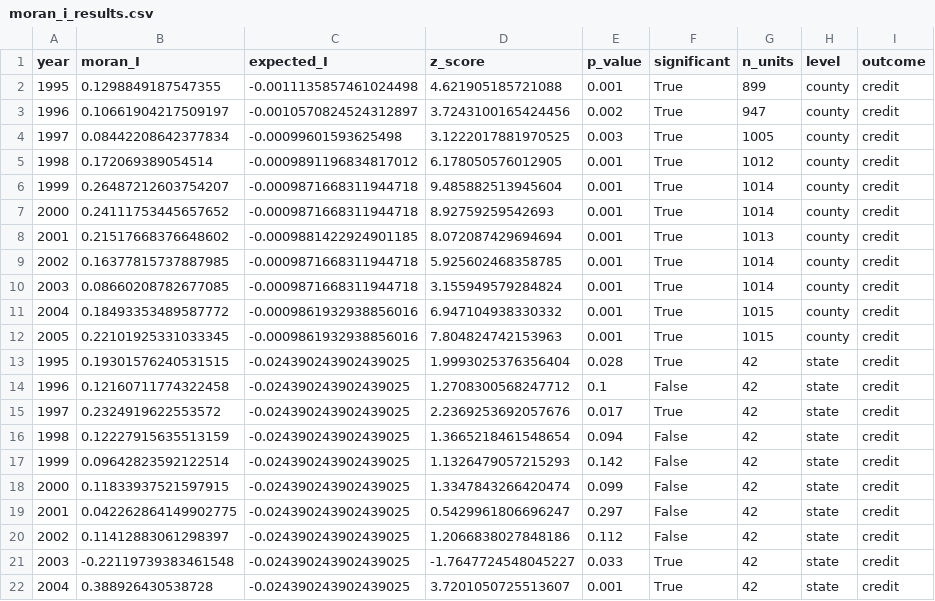
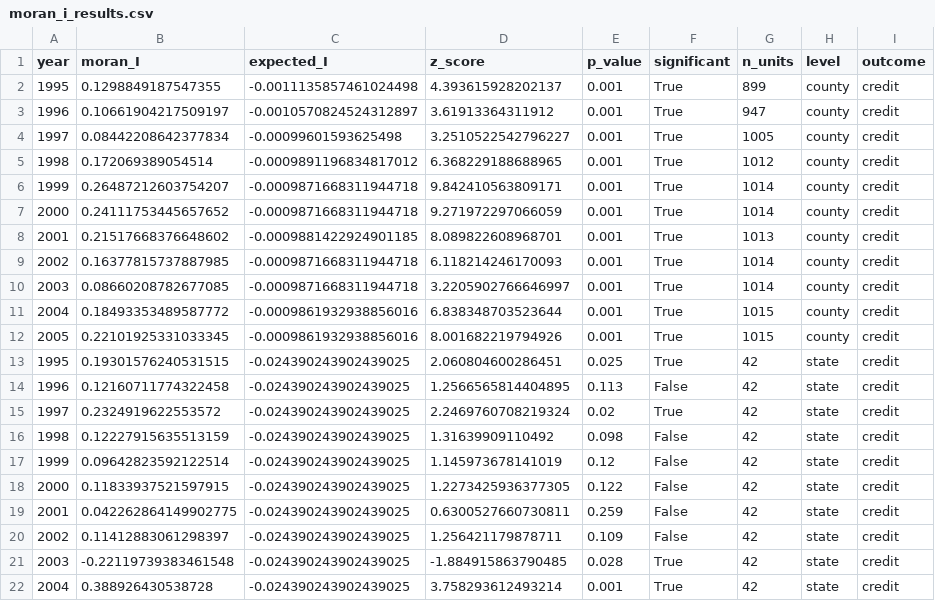
Before and after one commit to qlexiaa/banknets, a CSV file: output/diagnostics/moran_i_results.csv, drawn as a sheet; only a part is shown; the diff covers the shown part only.

```diff
--- a/output/diagnostics/moran_i_results.csv
+++ b/output/diagnostics/moran_i_results.csv
@@ -1,22 +1,22 @@
 year,moran_I,expected_I,z_score,p_value,significant,n_units,level,outcome
-1995,0.1298849187547355,-0.0011135857461024498,4.621905185721088,0.001,True,899,county,credit
-1996,0.10661904217509197,-0.0010570824524312897,3.7243100165424456,0.002,True,947,county,credit
-1997,0.08442208642377834,-0.00099601593625498,3.1222017881970525,0.003,True,1005,county,credit
-1998,0.172069389054514,-0.0009891196834817012,6.178050576012905,0.001,True,1012,county,credit
-1999,0.26487212603754207,-0.0009871668311944718,9.485882513945604,0.001,True,1014,county,credit
-2000,0.24111753445657652,-0.0009871668311944718,8.92759259542693,0.001,True,1014,county,credit
-2001,0.21517668376648602,-0.0009881422924901185,8.072087429694694,0.001,True,1013,county,credit
-2002,0.16377815737887985,-0.0009871668311944718,5.925602468358785,0.001,True,1014,county,credit
-2003,0.08660208782677085,-0.0009871668311944718,3.155949579284824,0.001,True,1014,county,credit
-2004,0.18493353489587772,-0.0009861932938856016,6.947104938330332,0.001,True,1015,county,credit
-2005,0.22101925331033345,-0.0009861932938856016,7.804824742153963,0.001,True,1015,county,credit
-1995,0.19301576240531515,-0.024390243902439025,1.9993025376356404,0.028,True,42,state,credit
-1996,0.12160711774322458,-0.024390243902439025,1.2708300568247712,0.1,False,42,state,credit
-1997,0.2324919622553572,-0.024390243902439025,2.2369253692057676,0.017,True,42,state,credit
-1998,0.12227915635513159,-0.024390243902439025,1.3665218461548654,0.094,False,42,state,credit
-1999,0.09642823592122514,-0.024390243902439025,1.1326479057215293,0.142,False,42,state,credit
-2000,0.11833937521597915,-0.024390243902439025,1.3347843266420474,0.099,False,42,state,credit
-2001,0.042262864149902775,-0.024390243902439025,0.5429961806696247,0.297,False,42,state,credit
-2002,0.11412883061298397,-0.024390243902439025,1.2066838027848186,0.112,False,42,state,credit
-2003,-0.22119739383461548,-0.024390243902439025,-1.7647724548045227,0.033,True,42,state,credit
-2004,0.388926430538728,-0.024390243902439025,3.7201050725513607,0.001,True,42,state,credit
+1995,0.1298849187547355,-0.0011135857461024498,4.393615928202137,0.001,True,899,county,credit
+1996,0.10661904217509197,-0.0010570824524312897,3.61913364311912,0.001,True,947,county,credit
+1997,0.08442208642377834,-0.00099601593625498,3.2510522542796227,0.001,True,1005,county,credit
+1998,0.172069389054514,-0.0009891196834817012,6.368229188688965,0.001,True,1012,county,credit
+1999,0.26487212603754207,-0.0009871668311944718,9.842410563809171,0.001,True,1014,county,credit
+2000,0.24111753445657652,-0.0009871668311944718,9.271972297066059,0.001,True,1014,county,credit
+2001,0.21517668376648602,-0.0009881422924901185,8.089822608968701,0.001,True,1013,county,credit
+2002,0.16377815737887985,-0.0009871668311944718,6.118214246170093,0.001,True,1014,county,credit
+2003,0.08660208782677085,-0.0009871668311944718,3.2205902766646997,0.001,True,1014,county,credit
+2004,0.18493353489587772,-0.0009861932938856016,6.838348703523644,0.001,True,1015,county,credit
+2005,0.22101925331033345,-0.0009861932938856016,8.001682219794926,0.001,True,1015,county,credit
+1995,0.19301576240531515,-0.024390243902439025,2.060804600286451,0.025,True,42,state,credit
+1996,0.12160711774322458,-0.024390243902439025,1.2566565814404895,0.113,False,42,state,credit
+1997,0.2324919622553572,-0.024390243902439025,2.2469760708219324,0.02,True,42,state,credit
+1998,0.12227915635513159,-0.024390243902439025,1.31639909110492,0.098,False,42,state,credit
+1999,0.09642823592122514,-0.024390243902439025,1.145973678141019,0.12,False,42,state,credit
+2000,0.11833937521597915,-0.024390243902439025,1.2273425936377305,0.122,False,42,state,credit
+2001,0.042262864149902775,-0.024390243902439025,0.6300527660730811,0.259,False,42,state,credit
+2002,0.11412883061298397,-0.024390243902439025,1.256421179878711,0.109,False,42,state,credit
+2003,-0.22119739383461548,-0.024390243902439025,-1.884915863790485,0.028,True,42,state,credit
+2004,0.388926430538728,-0.024390243902439025,3.758293612493214,0.001,True,42,state,credit
```
Also changed, not shown: 35 edited cells elsewhere in this file, 11 other files.
